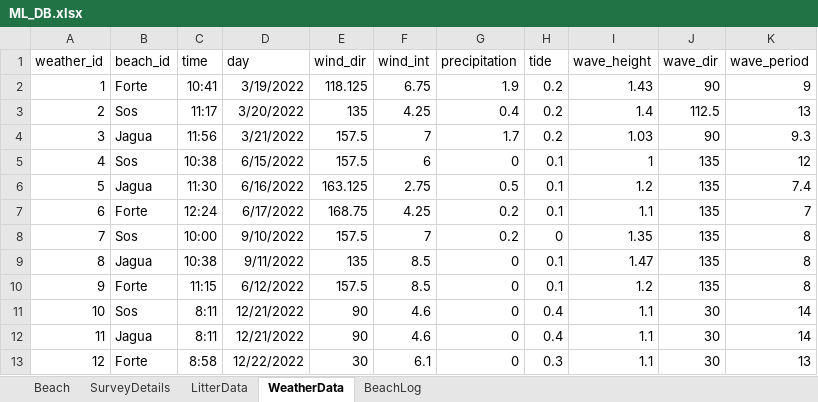
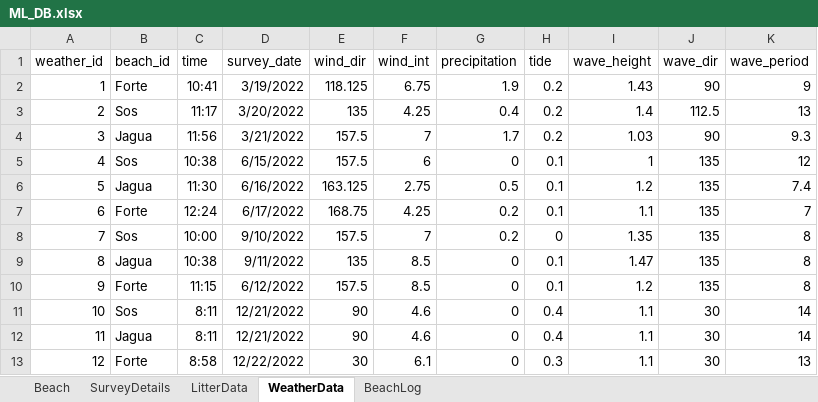
Before and after one commit to ramos-bruna/MarineLitter_database, an Excel workbook: ML_DB.xlsx, sheet WeatherData, drawn as a sheet; values as stored, in another font and other column widths than the file's, no borders; the diff names each change by its address in the sheet, - before the commit and + after, or states it on an @@ line.

```diff
--- a/ML_DB.xlsx (sheet WeatherData)
+++ b/ML_DB.xlsx (sheet WeatherData)
-D1: day
+D1: survey_date
```
Also changed, not shown: sheet BeachLog, 1 other file.
